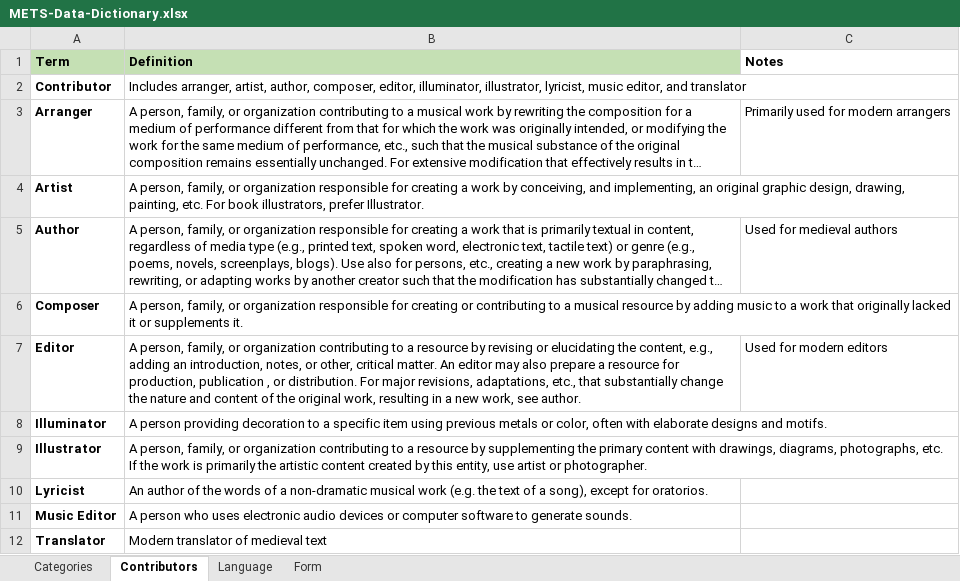
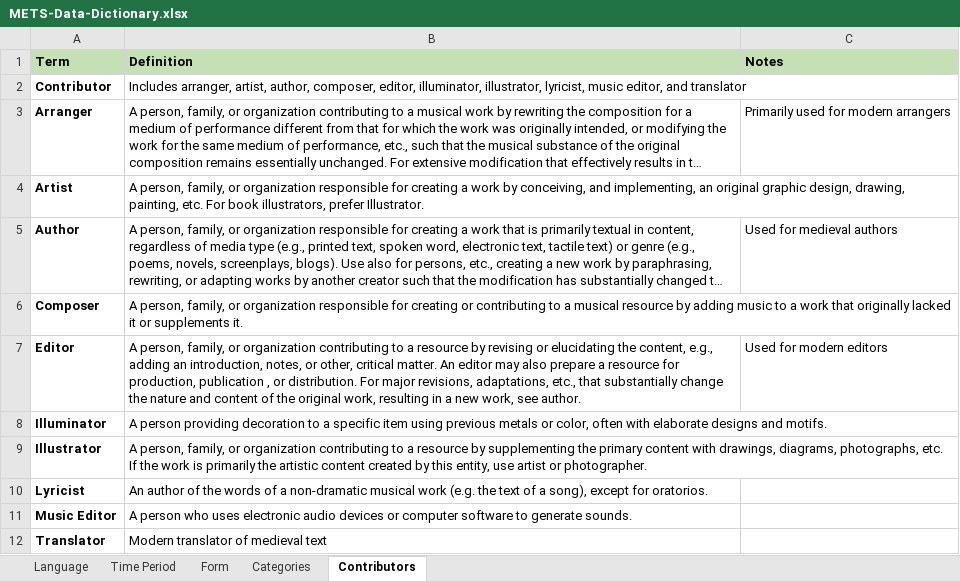
Before and after one commit to mets-editions/public-docs, an Excel workbook: METS-Data-Dictionary.xlsx, sheet Contributors, drawn as a sheet; long unchanged cells end in …; values as stored, in another font and other column widths than the file's, no borders; the diff names each change by its address in the sheet, - before the commit and + after, or states it on an @@ line.

Commit message:
Add files via upload
Uploading new versions of the Data Dictionary and the Edition Categories Metadata Spreadsheet to reflect changes made in the past year.

```diff
--- a/METS-Data-Dictionary.xlsx (sheet Contributors)
+++ b/METS-Data-Dictionary.xlsx (sheet Contributors)
+sheet tab: Time Period
@@ sheet tab order changed: Language | Time Period | Form | Categories | Contributors @@
-C1 fill: none
+C1 fill: #C5E0B4
```
Also changed, not shown: sheet Categories, sheet Language, METS-Editions-Categories-Metadata.xlsx.
